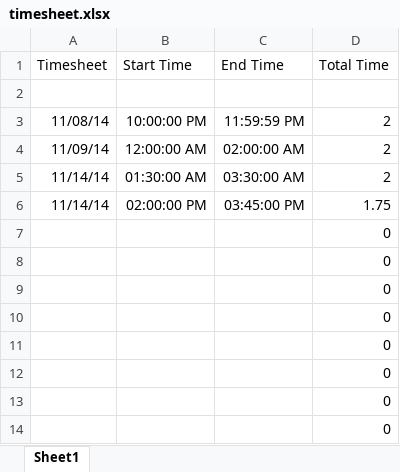
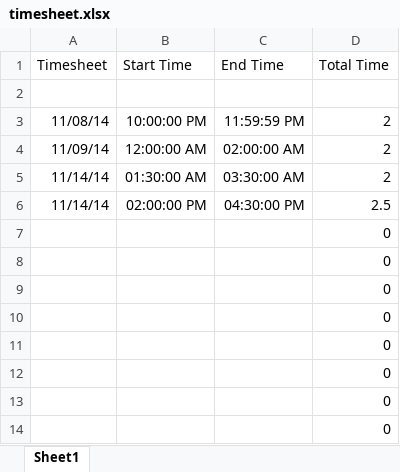
Before and after one commit to VasuAgrawal/GestureDetection, an Excel workbook: timesheet.xlsx, sheet Sheet1, drawn as a sheet; values as stored, in another font and other column widths than the file's, no borders; the diff names each change by its address in the sheet, - before the commit and + after, or states it on an @@ line.

Commit message:
Updated timesheet.

```diff
--- a/timesheet.xlsx (sheet Sheet1)
+++ b/timesheet.xlsx (sheet Sheet1)
-C6 (End Time): 03:45:00 PM
+C6 (End Time): 04:30:00 PM
-D6 (Total Time): 1.75
+D6 (Total Time): 2.5
```
Also changed, not shown: 1 other file.
